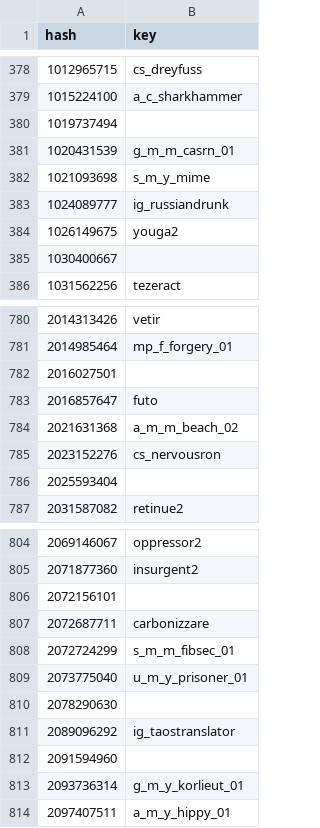
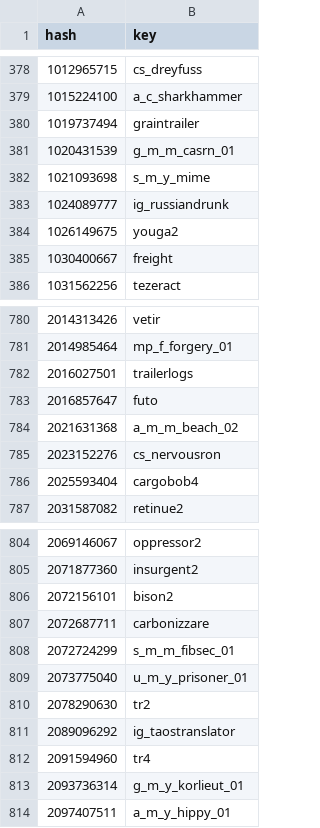
Before and after one commit to calamity-inc/gta-v-joaat-hash-db, a CSV file: out/entities-dec_signed.csv, drawn as a sheet; only a part is shown, gaps mark what is left out; the diff covers the shown part only.

Commit message:
Using https://github.com/DurtyFree/gta-v-data-dumps as a dictionary

```diff
--- a/out/entities-dec_signed.csv
+++ b/out/entities-dec_signed.csv
@@ -379,3 +379,3 @@ hash,key
 1015224100,a_c_sharkhammer
-1019737494,
+1019737494,graintrailer
 1020431539,g_m_m_casrn_01
@@ -384,3 +384,3 @@ hash,key
 1026149675,youga2
-1030400667,
+1030400667,freight
 1031562256,tezeract
@@ -781,3 +781,3 @@ hash,key
 2014985464,mp_f_forgery_01
-2016027501,
+2016027501,trailerlogs
 2016857647,futo
@@ -785,3 +785,3 @@ hash,key
 2023152276,cs_nervousron
-2025593404,
+2025593404,cargobob4
 2031587082,retinue2
@@ -805,3 +805,3 @@ hash,key
 2071877360,insurgent2
-2072156101,
+2072156101,bison2
 2072687711,carbonizzare
@@ -809,5 +809,5 @@ hash,key
 2073775040,u_m_y_prisoner_01
-2078290630,
+2078290630,tr2
 2089096292,ig_taostranslator
-2091594960,
+2091594960,tr4
 2093736314,g_m_y_korlieut_01
```
Also changed, not shown: 51 edited cells elsewhere in this file, out/entities-dec_unsigned.csv, out/entities-hex.csv, 34 other files.
